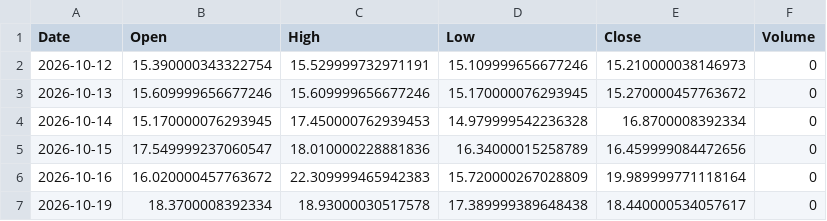
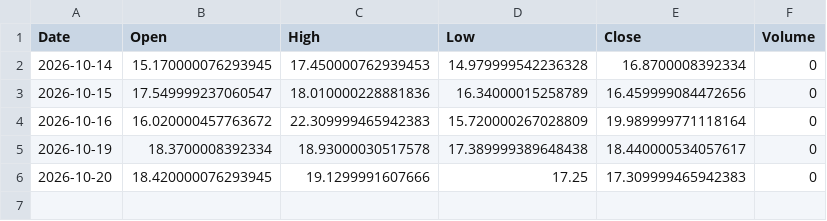
Before and after one commit to zerostate404/market-regime-detection, a CSV file: data/cache/vix_latest.csv, drawn as a sheet; removed rows and columns are numbered as before the commit, all else as after; the diff names each change by its address in the sheet, - before the commit and + after, or states it on an @@ line.

```diff
--- a/data/cache/vix_latest.csv
+++ b/data/cache/vix_latest.csv
-row 2: 2026-10-12 | 15.390000343322754 | 15.529999732971191 | 15.109999656677246 | 15.210000038146973 | 0
-row 3: 2026-10-13 | 15.609999656677246 | 15.609999656677246 | 15.170000076293945 | 15.270000457763672 | 0
+row 6: 2026-10-20 | 18.420000076293945 | 19.1299991607666 | 17.25 | 17.309999465942383 | 0
```
Also changed, not shown: data/cache/sp500_latest.csv, data/features/garch_persistence.csv, 5 other files.
